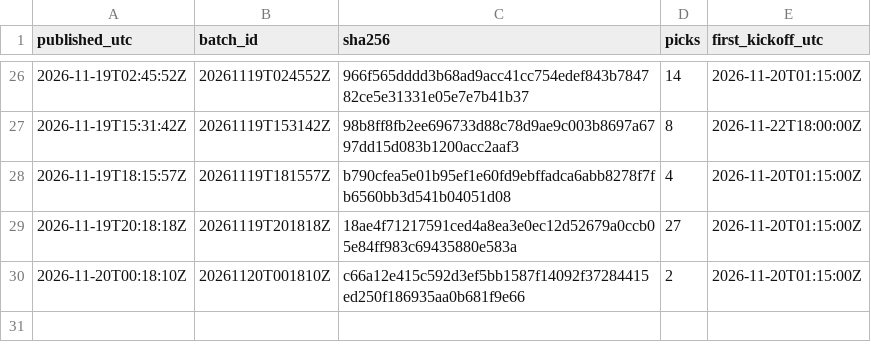
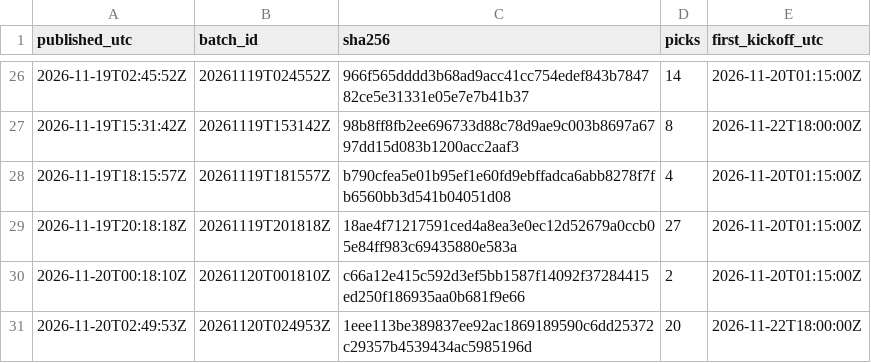
Before and after one commit to aerokes/football-machine-record, a CSV file: hashes/2026.csv, drawn as a sheet; only a part is shown, gaps mark what is left out.

Commit message:
batch 20261120T024953Z: 20 picks

```diff
--- a/hashes/2026.csv
+++ b/hashes/2026.csv
@@ -30 +30,2 @@ published_utc,batch_id,sha256,picks,first_kickoff_utc
 2026-11-20T00:18:10Z,20261120T001810Z,c66a12e415c592d3ef5bb1587f14092f37284415ed250f186935aa0b681f9e66,2,2026-11-20T01:15:00Z
+2026-11-20T02:49:53Z,20261120T024953Z,1eee113be389837ee92ac1869189590c6dd25372c29357b4539434ac5985196d,20,2026-11-22T18:00:00Z
```
